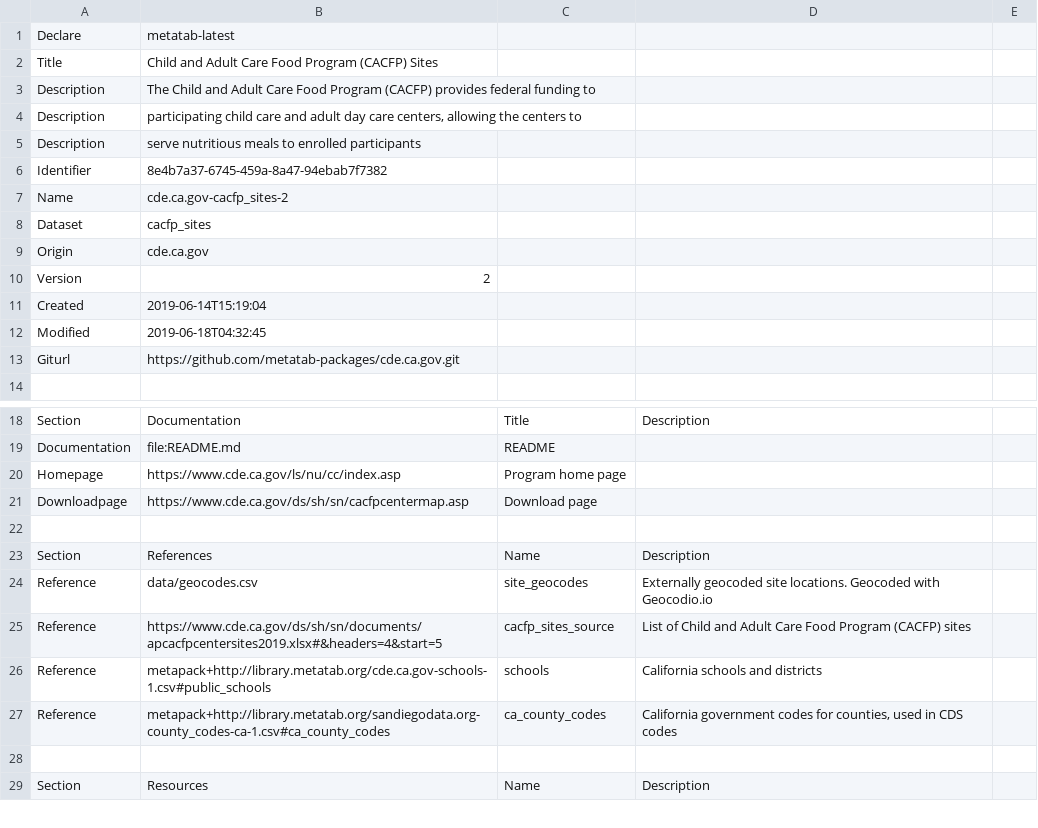
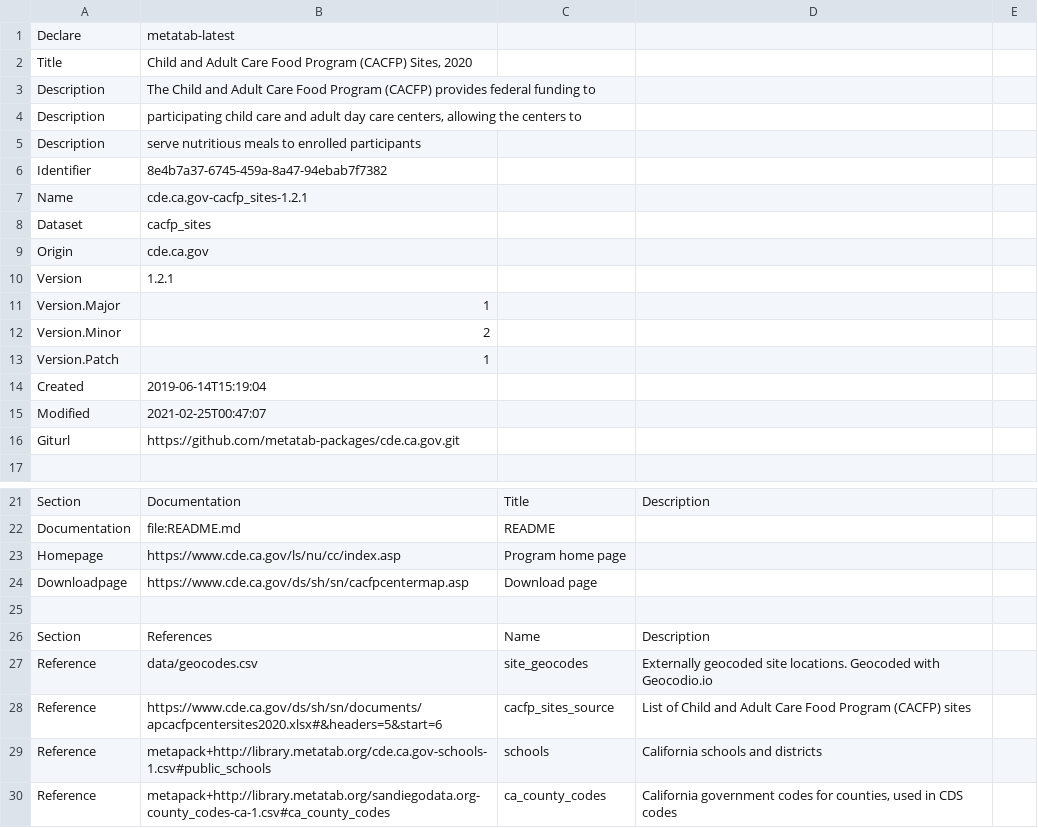
Before and after one commit to metatab-packages/cde.ca.gov-cacfp_sites, a CSV file: metadata.csv, drawn as a sheet; only a part is shown, gaps mark what is left out; the shorter side is filled out with more unchanged rows; addresses are those after the commit; the diff names each change by its address in the sheet, - before the commit and + after, or states it on an @@ line.

```diff
--- a/metadata.csv
+++ b/metadata.csv
-B2: …Program (CACFP) Sites
+B2: …Program (CACFP) Sites, 2020
-B7: cde.ca.gov-cacfp_sites-2
+B7: cde.ca.gov-cacfp_sites-1.2.1
+row 10: Version | 1.2.1
+row 11: Version.Major | 1
-A12: Version
+A12: Version.Minor
+row 13: Version.Patch | 1
-B15: 2019-06-18T04:32:45
+B15: 2021-02-25T00:47:07
-B28: https://www.cde.ca.gov/ds/sh/sn/documents/apcacfpcentersites2019.xlsx#&headers=4&start=5
+B28: https://www.cde.ca.gov/ds/sh/sn/documents/apcacfpcentersites2020.xlsx#&headers=5&start=6
```
Also changed, not shown: 1 other file.
